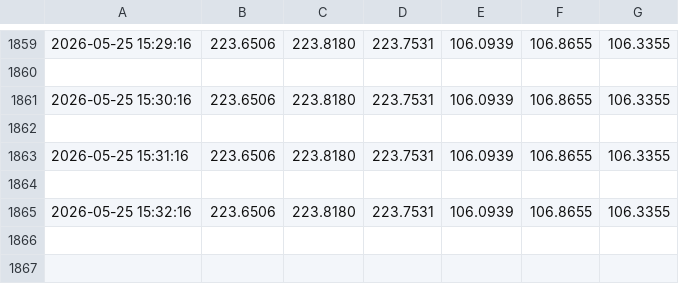
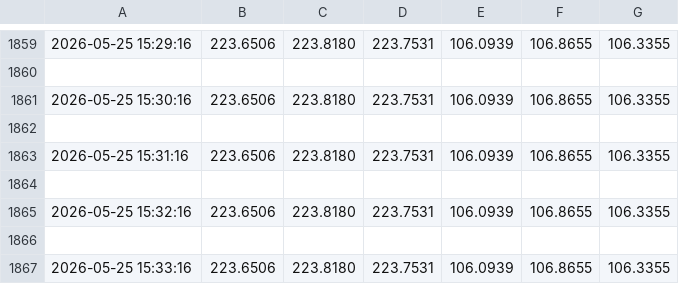
Before and after one commit to tony-americorp-bot/tony-americorp-bot.github.io, a CSV file: csv/medidor_actual.csv, drawn as a sheet; only a part is shown, gaps mark what is left out.

```diff
--- a/csv/medidor_actual.csv
+++ b/csv/medidor_actual.csv
@@ -1865 +1865,3 @@
 2026-05-25 15:32:16,223.6506,223.8180,223.7531,106.0939,106.8655,106.3355
+
+2026-05-25 15:33:16,223.6506,223.8180,223.7531,106.0939,106.8655,106.3355
```
Also changed, not shown: 2 other files.
